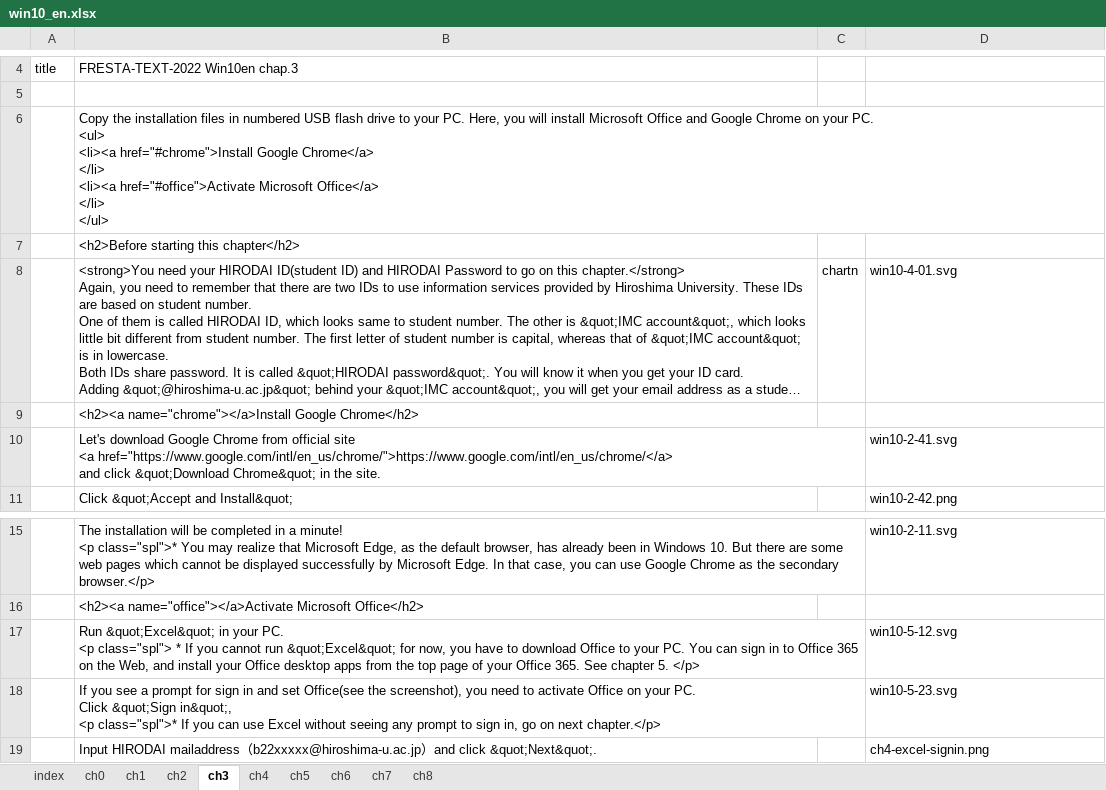
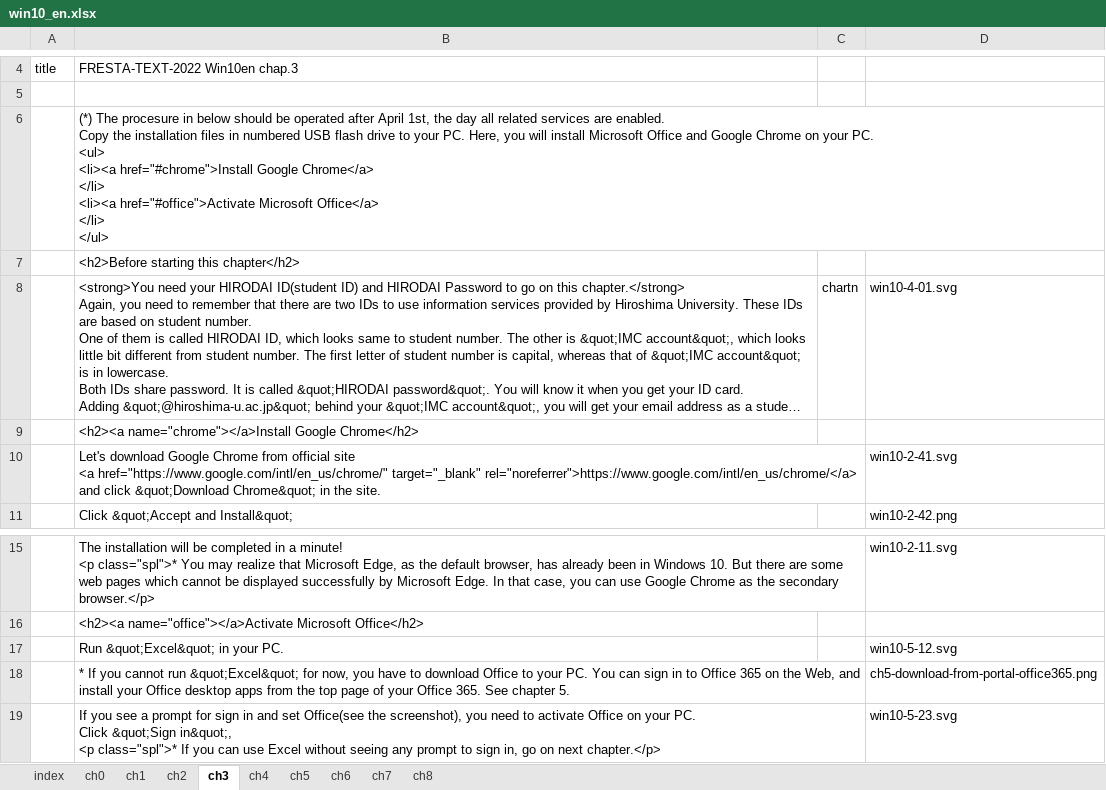
Before and after one commit to gnutar/fresta, an Excel workbook: win10_en.xlsx, sheet ch3, drawn as a sheet; only a part is shown, gaps mark what is left out; the shorter side is filled out with more unchanged rows; long unchanged cells end in …; values as stored, in another font and other column widths than the file's, no borders; ↵ is a line break in a cell; the diff names each change by its address in the sheet, - before the commit and + after, or states it on an @@ line.

```diff
--- a/win10_en.xlsx (sheet ch3)
+++ b/win10_en.xlsx (sheet ch3)
-B6: Copy the…
+B6: (*) The procesure in below should be operated after April 1st, the day all related services are enabled. ↵ Copy the…
-B10: …site ↵ <a href="https://www.google.com/intl/en_us/chrome/">https://www.google.com/intl/en_us/chrome/</a> ↵ and click…
+B10: …site ↵ <a href="https://www.google.com/intl/en_us/chrome/" target="_blank" rel="noreferrer">https://www.google.com/intl/en_us/chrome/</a> ↵ and click…
-B17: …your PC. ↵ <p class="spl"> * If you cannot run &quot;Excel&quot; for now, you have to download Office to your PC. You can sign in to Office 365 on the Web, and install your Office desktop apps from the top page of your Office 365. See chapter 5. </p>
+B17: …your PC.
+row 18:  | * If you cannot run &quot;Excel&quot; for now, you have to download Office to your PC. You can sign in to Office 365 on the Web, and install your Office desktop apps from the top page of your Office 365. See chapter 5. |  | ch5-download-from-portal-office365.png
```
Also changed, not shown: sheet ch5, sheet ch4, sheet ch7, sheet ch0, sheet ch2, win10.xlsx, 3 other files.
